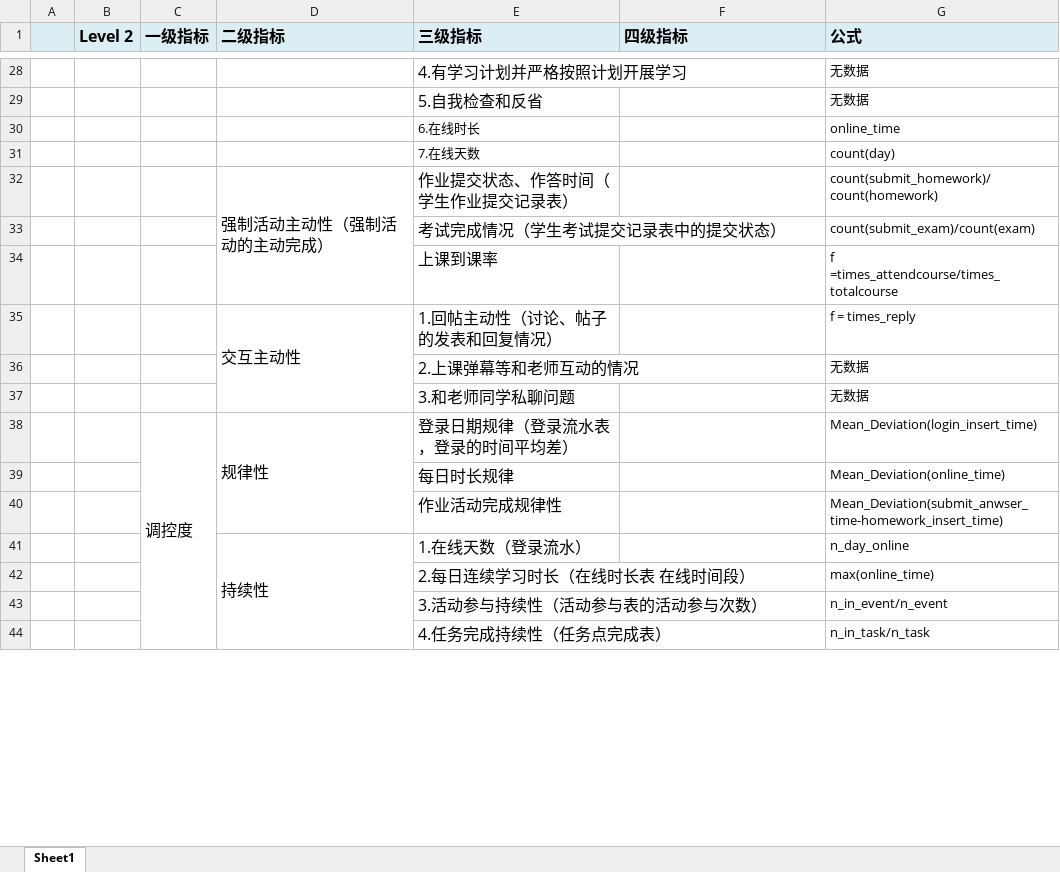
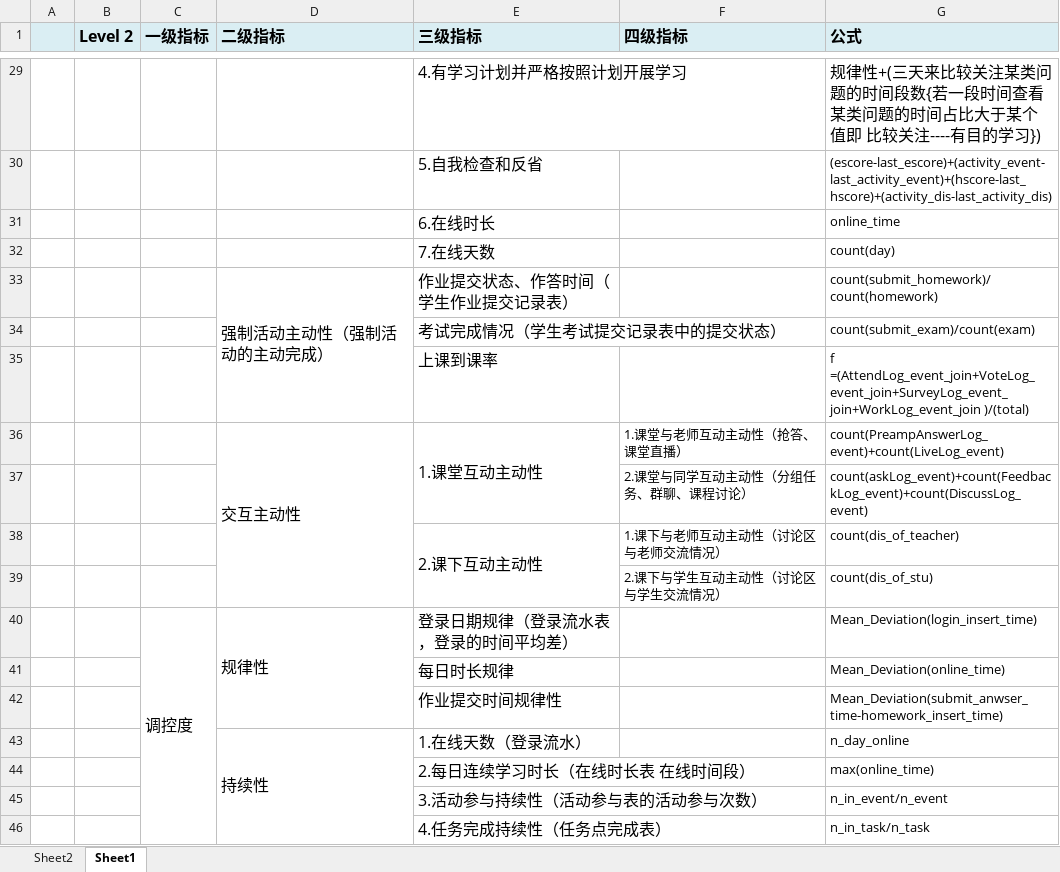
Before and after one commit to john9999911/SES, an Excel workbook: backup/指标量化.xlsx, sheet Sheet1, drawn as a sheet; only a part is shown, gaps mark what is left out; values as stored, in another font and other column widths than the file's, no borders; removed rows and columns are numbered as before the commit, all else as after; the diff covers the shown part only; the diff names each change by its address in the sheet, - before the commit and + after, or states it on an @@ line.

```diff
--- a/backup/指标量化.xlsx (sheet Sheet1)
+++ b/backup/指标量化.xlsx (sheet Sheet1)
+sheet tab: Sheet2
-G29 (公式): 无数据
+G29 (公式): 规律性+(三天来比较关注某类问题的时间段数{若一段时间查看某类问题的时间占比大于某个值即 比较关注----有目的学习})
@@ G29 text size: larger @@
-G30 (公式): 无数据
+G30 (公式): (escore-last_escore)+(activity_event-last_activity_event)+(hscore-last_hscore)+(activity_dis-last_activity_dis)
@@ E31:E32 text size: larger @@
-G35 (公式): f =times_attendcourse/times_totalcourse
+G35 (公式): f =(AttendLog_event_join+VoteLog_event_join+SurveyLog_event_join+WorkLog_event_join )/(total)
-row 35:  |  |  | 交互主动性 | 1.回帖主动性（讨论、帖子的发表和回复情况） |  | f = times_reply
-row 36:  |  |  |  | 2.上课弹幕等和老师互动的情况 |  | 无数据
-row 37:  |  |  |  | 3.和老师同学私聊问题 |  | 无数据
+row 36:  |  |  | 交互主动性 | 1.课堂互动主动性 | 1.课堂与老师互动主动性（抢答、课堂直播） | count(PreampAnswerLog_event)+count(LiveLog_event)
+row 37:  |  |  |  |  | 2.课堂与同学互动主动性（分组任务、群聊、课程讨论） | count(askLog_event)+count(FeedbackLog_event)+count(DiscussLog_event)
+row 38:  |  |  |  | 2.课下互动主动性 | 1.课下与老师互动主动性（讨论区与老师交流情况） | count(dis_of_teacher)
+row 39:  |  |  |  |  | 2.课下与学生互动主动性（讨论区与学生交流情况） | count(dis_of_stu)
-E42 (三级指标): 作业活动完成规律性
+E42 (三级指标): 作业提交时间规律性
```
Also changed, not shown: 3 added rows, 2 removed rows, 3 edited cells and cell formats elsewhere in this sheet, 1 other file.
